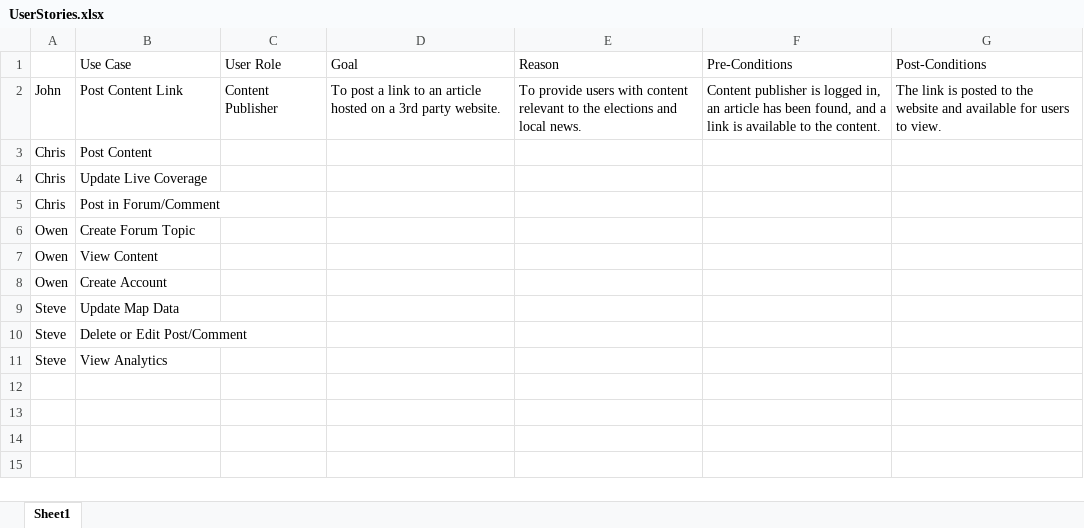
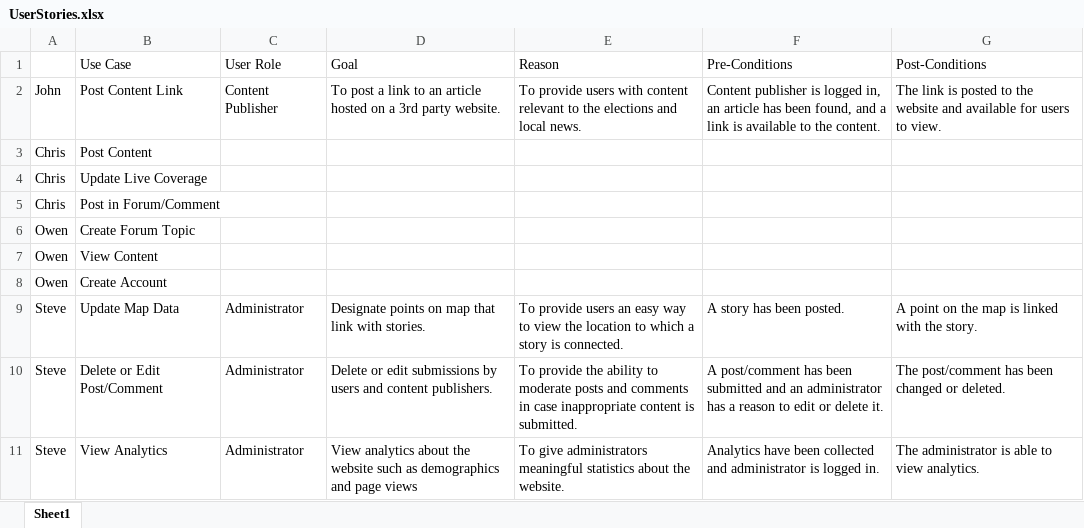
Before and after one commit to CS410TeamOne/2016Elections, an Excel workbook: Proposals/UserStories.xlsx, sheet Sheet1, drawn as a sheet; values as stored, in another font and other column widths than the file's, no borders; the diff names each change by its address in the sheet, - before the commit and + after, or states it on an @@ line.

Commit message:
Added Steve's user stories

```diff
--- a/Proposals/UserStories.xlsx (sheet Sheet1)
+++ b/Proposals/UserStories.xlsx (sheet Sheet1)
-C9:C11 (User Role): (empty)
+C9:C11 (User Role): Administrator
-D9 (Goal): (empty)
+D9 (Goal): Designate points on map that link with stories.
-E9 (Reason): (empty)
+E9 (Reason): To provide users an easy way to view the location to which a story is connected.
-F9 (Pre-Conditions): (empty)
+F9 (Pre-Conditions): A story has been posted.
-G9 (Post-Conditions): (empty)
+G9 (Post-Conditions): A point on the map is linked with the story.
-D10 (Goal): (empty)
+D10 (Goal): Delete or edit submissions by users and content publishers.
-E10 (Reason): (empty)
+E10 (Reason): To provide the ability to moderate posts and comments in case inappropriate content is submitted.
-F10 (Pre-Conditions): (empty)
+F10 (Pre-Conditions): A post/comment has been submitted and an administrator has a reason to edit or delete it.
-G10 (Post-Conditions): (empty)
+G10 (Post-Conditions): The post/comment has been changed or deleted.
-D11 (Goal): (empty)
+D11 (Goal): View analytics about the website such as demographics and page views
-E11 (Reason): (empty)
+E11 (Reason): To give administrators meaningful statistics about the website.
-F11 (Pre-Conditions): (empty)
+F11 (Pre-Conditions): Analytics have been collected and administrator is logged in.
-G11 (Post-Conditions): (empty)
+G11 (Post-Conditions): The administrator is able to view analytics.
```
Also changed, not shown: 1 other file.
